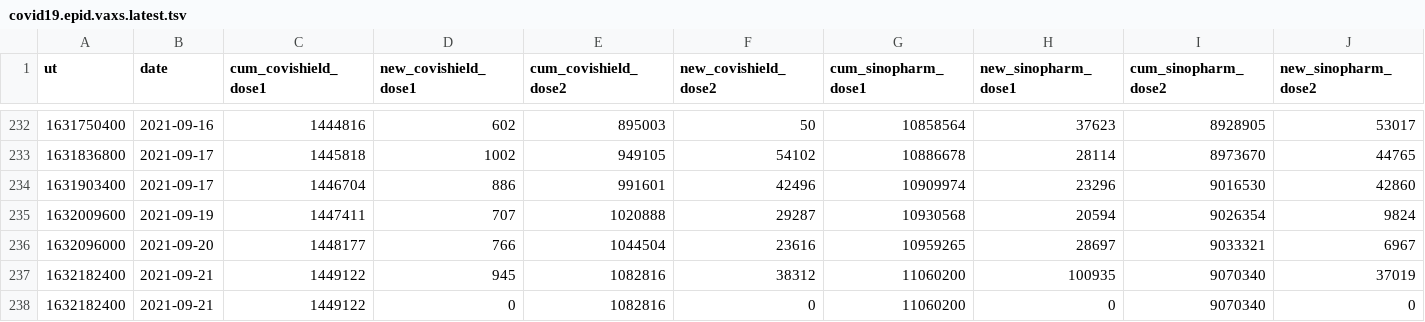
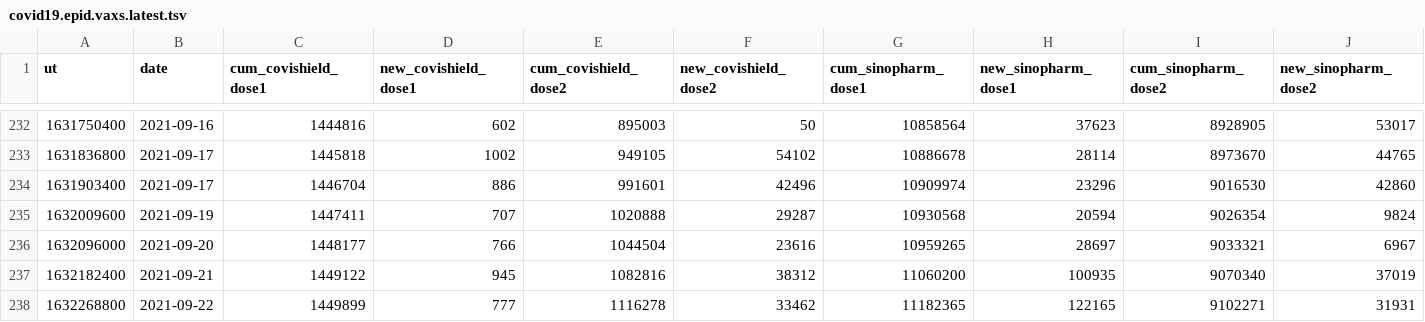
Before and after one commit to nuuuwan/covid19, a TSV file: covid19.epid.vaxs.latest.tsv, drawn as a sheet; only a part is shown, gaps mark what is left out; removed rows and columns are numbered as before the commit, all else as after; rows hold the shown columns only; the diff names each change by its address in the sheet, - before the commit and + after, or states it on an @@ line.

Commit message:
Updated data Thu Sep 23 14:54:44 UTC 2021

```diff
--- a/covid19.epid.vaxs.latest.tsv
+++ b/covid19.epid.vaxs.latest.tsv
-row 238: 1632182400 | 2021-09-21 | 1449122 | 0 | 1082816 | 0 | 11060200 | 0 | 9070340 | 0
+row 238: 1632268800 | 2021-09-22 | 1449899 | 777 | 1116278 | 33462 | 11182365 | 122165 | 9102271 | 31931
```
Also changed, not shown: 4 other files.
